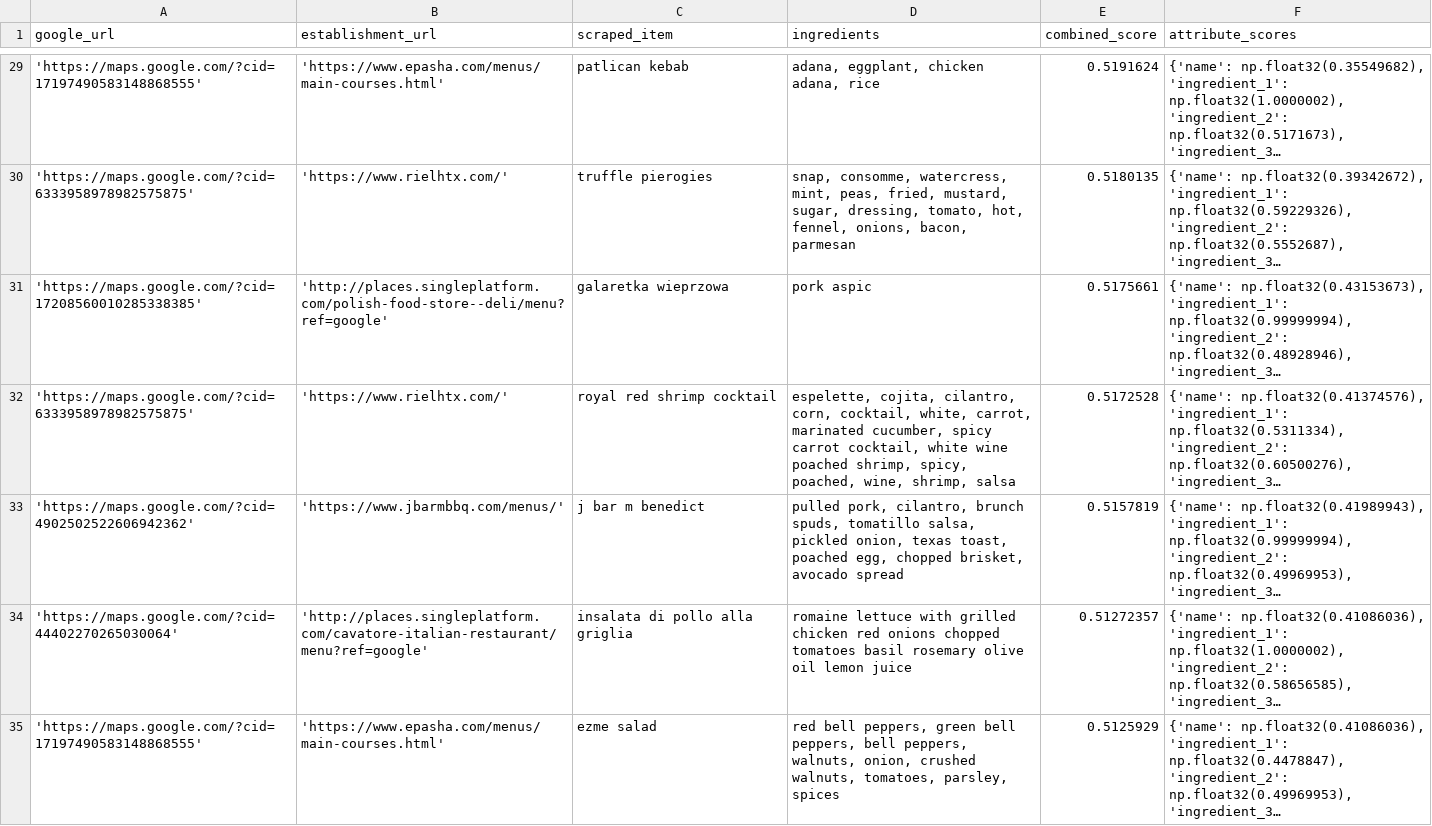
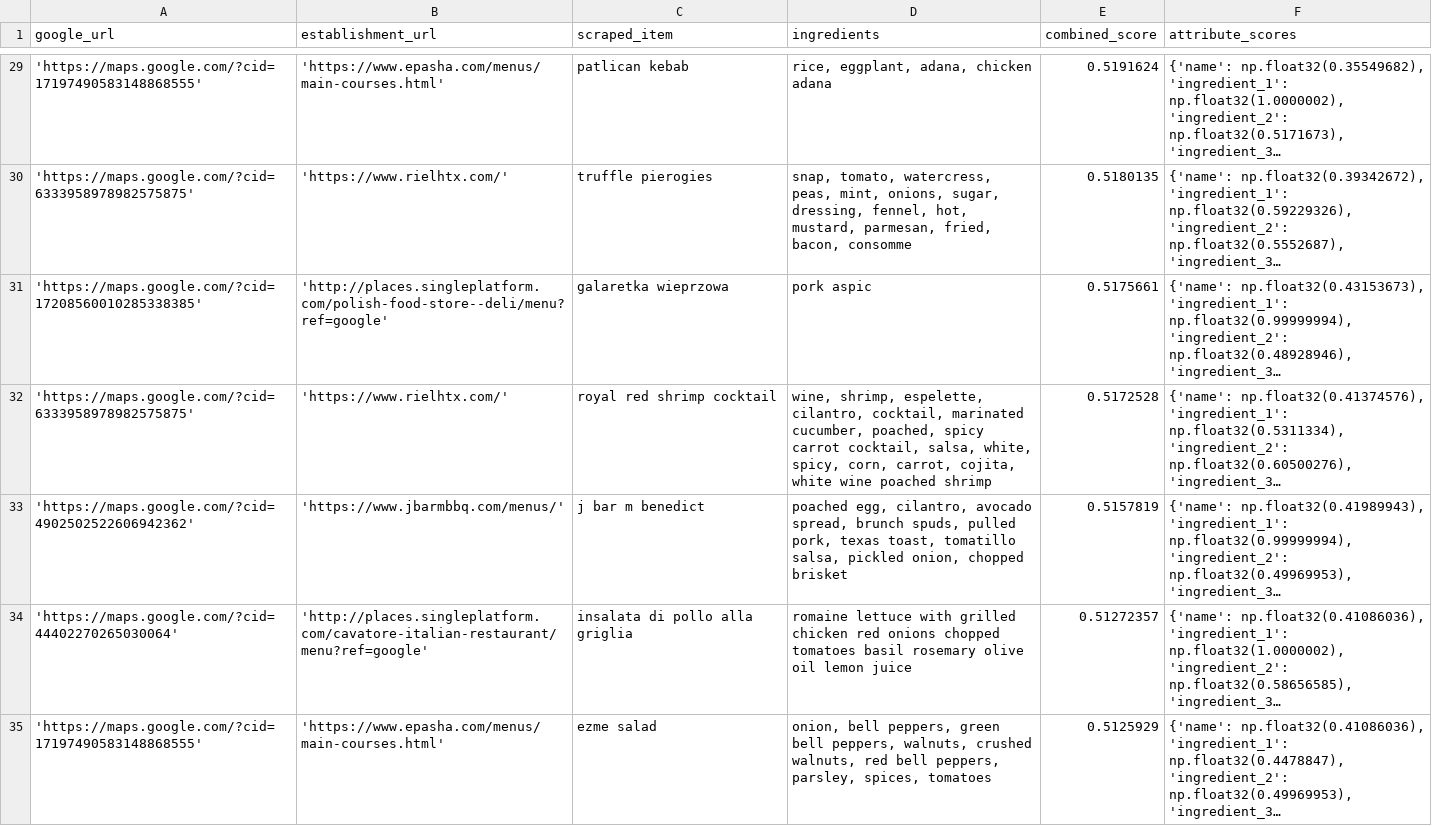
Before and after one commit to guy477/AffogatoRadar, a CSV file: results.csv, drawn as a sheet; only a part is shown, gaps mark what is left out; long unchanged cells end in …; the diff covers the shown part only; the diff names each change by its address in the sheet, - before the commit and + after, or states it on an @@ line.

```diff
--- a/results.csv
+++ b/results.csv
-D29 (ingredients): adana, eggplant, chicken adana, rice
+D29 (ingredients): rice, eggplant, adana, chicken adana
-D30 (ingredients): snap, consomme, watercress, mint, peas, fried, mustard, sugar, dressing, tomato, hot, fennel, onions, bacon, parmesan
+D30 (ingredients): snap, tomato, watercress, peas, mint, onions, sugar, dressing, fennel, hot, mustard, parmesan, fried, bacon, consomme
-D32 (ingredients): espelette, cojita, cilantro, corn, cocktail, white, carrot, marinated cucumber, spicy carrot cocktail, white wine poached shrimp, spicy, poached, wine, shrimp, salsa
+D32 (ingredients): wine, shrimp, espelette, cilantro, cocktail, marinated cucumber, poached, spicy carrot cocktail, salsa, white, spicy, corn, carrot, cojita, white wine poached shrimp
-D33 (ingredients): pulled pork, cilantro, brunch spuds, tomatillo salsa, pickled onion, texas toast, poached egg, chopped brisket, avocado spread
+D33 (ingredients): poached egg, cilantro, avocado spread, brunch spuds, pulled pork, texas toast, tomatillo salsa, pickled onion, chopped brisket
-D35 (ingredients): red bell peppers, green bell peppers, bell peppers, walnuts, onion, crushed walnuts, tomatoes, parsley, spices
+D35 (ingredients): onion, bell peppers, green bell peppers, walnuts, crushed walnuts, red bell peppers, parsley, spices, tomatoes
```
Also changed, not shown: 145 edited cells elsewhere in this file, 3 other files.
